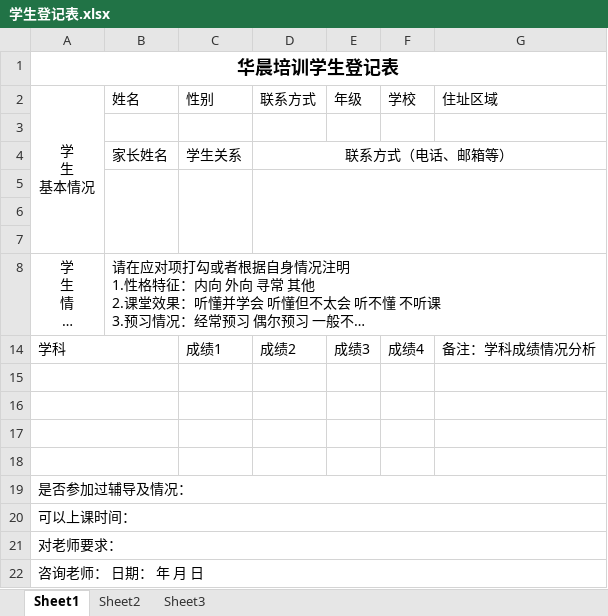
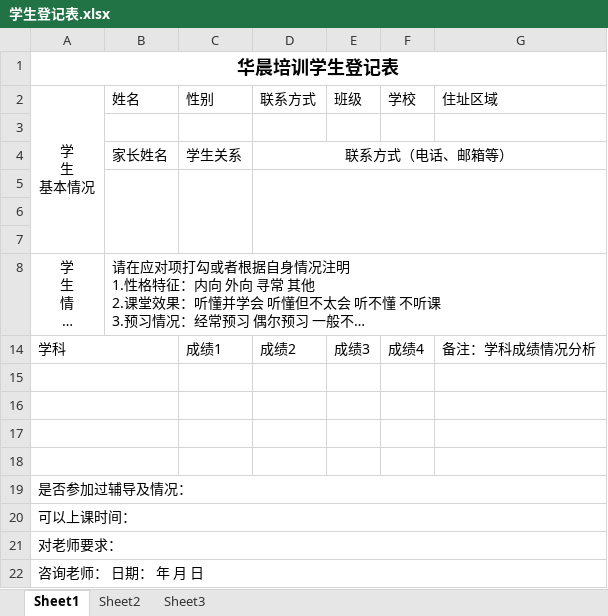
Before and after one commit to SolidFighter/edu_doc, an Excel workbook: 学生登记表.xlsx, sheet Sheet1, drawn as a sheet; long unchanged cells end in …; values as stored, in another font and other column widths than the file's, no borders; the diff names each change by its address in the sheet, - before the commit and + after, or states it on an @@ line.

```diff
--- a/学生登记表.xlsx (sheet Sheet1)
+++ b/学生登记表.xlsx (sheet Sheet1)
-E2: 年级
+E2: 班级
```
Also changed, not shown: 华晨培训第三期报名册.xlsx.
